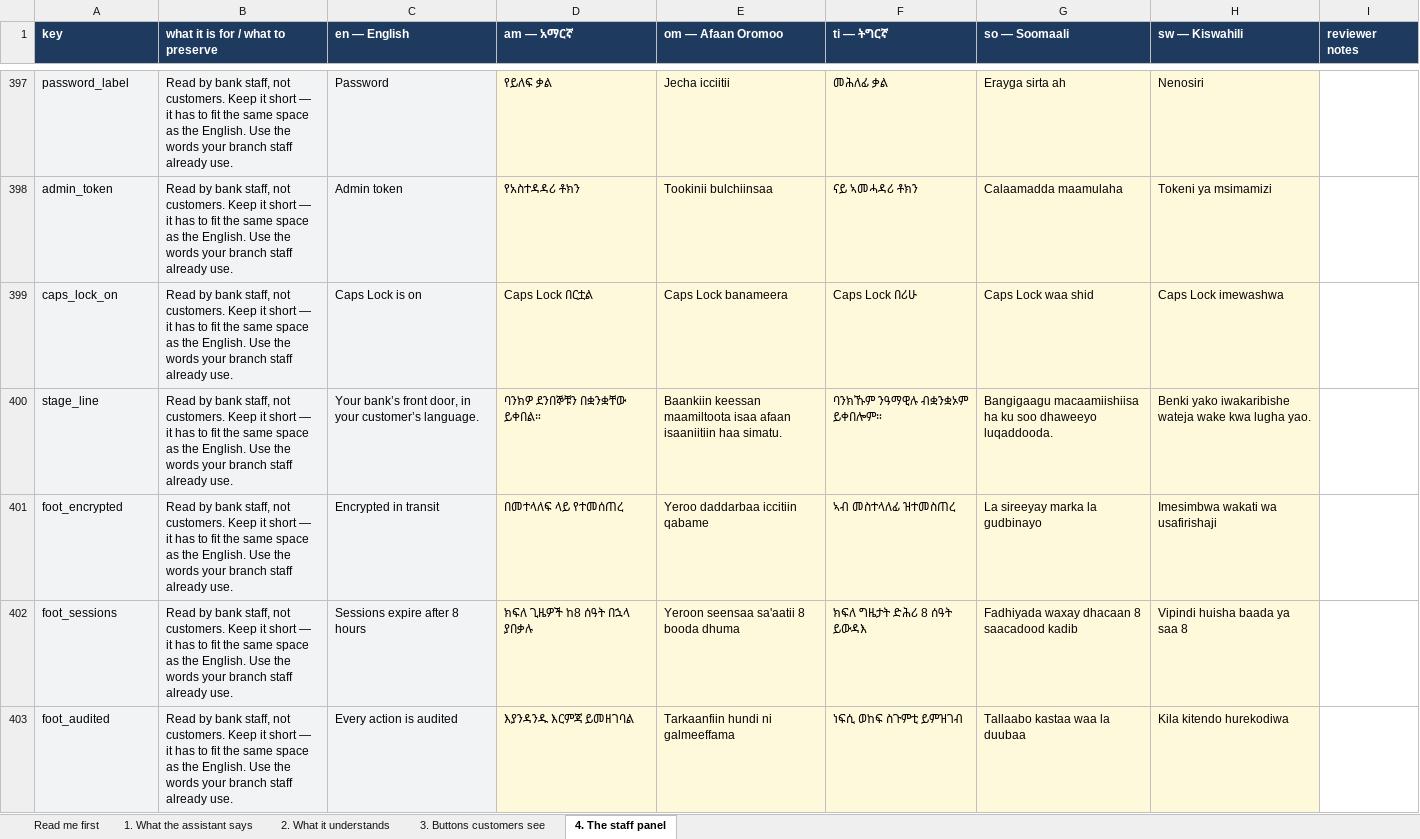
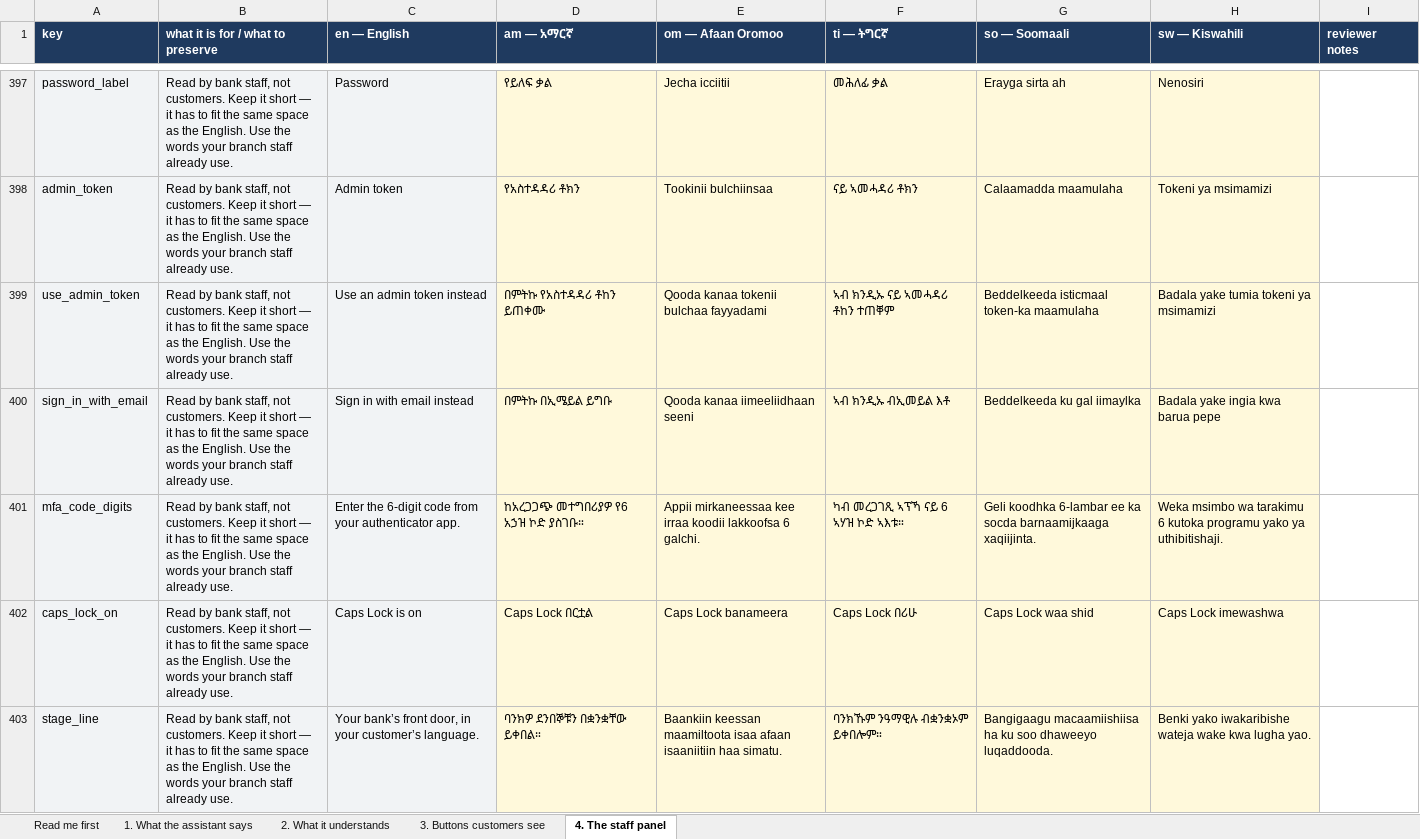
Before and after one commit to OliTamrat/olink-bank-assist, an Excel workbook: review/Olink_Bank_Assist_language_review.xlsx, sheet 4. The staff panel, drawn as a sheet; only a part is shown, gaps mark what is left out; the shorter side is filled out with more unchanged rows; values as stored, in another font and other column widths than the file's, no borders; the diff names each change by its address in the sheet, - before the commit and + after, or states it on an @@ line.

Commit message:
fix: the break-glass token is reachable again, and two-factor says what is wrong (#153)
Two reports from the same session, and neither was what it looked like.

Nothing removed the admin-token sign-in. The field and signInWithToken were
both still there; the link that reaches them lived inside the MFA step, which
you get to by signing in with an email and password. So the credential that
exists for when nobody can sign in normally sat behind the door it opens, and
a bank whose operator holds the token and no user account had no way in at
all. That is why a login used routinely stopped working with nothing having
been deleted. The link is now on the first screen too.

Found next to it: the two switch handlers each flipped two named panels,
which was right from the password step and wrong from the MFA step — "use an
admin token" there revealed the token panel WITHOUT hiding the MFA one, so
the card would show both at once. Both now call gateMode(), which takes the
mode you want and cannot express that state.

Both switch labels were hardcoded English on the one screen every reader
meets before they can choose a language. They read through A() now, and
use_admin_token, sign_in_with_email and mfa_code_digits ship in all six
languages. Workbook rebuilt: staff panel 410 -> 413.

Two-factor activation was refusing a password, correctly. The code box had a
saved password in it: the enrolment panel renders directly under the
change-password form, and Chromium will autofill an unnamed text input it
decides belongs to the same credential group. The server was right; the
product was wrong to answer with a generic "that code was not accepted",
which reads as two-factor being broken rather than as that not being a code.
The field is now name="totp" with autofill and friends off, the code is
stripped of INTERNAL whitespace (every authenticator prints "123 456", and
.trim() leaves that middle space for totp.verify to correctly reject), and
six digits are checked before anything is sent.

Security note, deliberately not buried: the admin token bypasses MFA by
design (ADR-0027), so putting its link back on the first screen restores
documented behaviour and also means MFA on an account is only as strong as
the bank's token is secret. Retiring that bypass is already open work and
this makes it more pressing, not less.

```diff
--- a/review/Olink_Bank_Assist_language_review.xlsx (sheet 4. The staff panel)
+++ b/review/Olink_Bank_Assist_language_review.xlsx (sheet 4. The staff panel)
+row 399: use_admin_token | Read by bank staff, not customers. Keep it short — it has to fit the same space as the English. Use the words your branch staff already use. | Use an admin token instead | በምትኩ የአስተዳዳሪ ቶከን ይጠቀሙ | Qooda kanaa tokenii bulchaa fayyadami | ኣብ ክንዲኡ ናይ ኣመሓዳሪ ቶከን ተጠቐም | Beddelkeeda isticmaal token-ka maamulaha | Badala yake tumia tokeni ya msimamizi
+row 400: sign_in_with_email | Read by bank staff, not customers. Keep it short — it has to fit the same space as the English. Use the words your branch staff already use. | Sign in with email instead | በምትኩ በኢሜይል ይግቡ | Qooda kanaa iimeeliidhaan seeni | ኣብ ክንዲኡ ብኢመይል እቶ | Beddelkeeda ku gal iimaylka | Badala yake ingia kwa barua pepe
+row 401: mfa_code_digits | Read by bank staff, not customers. Keep it short — it has to fit the same space as the English. Use the words your branch staff already use. | Enter the 6-digit code from your authenticator app. | ከአረጋጋጭ መተግበሪያዎ የ6 አኃዝ ኮድ ያስገቡ። | Appii mirkaneessaa kee irraa koodii lakkoofsa 6 galchi. | ካብ መረጋገጺ ኣፕኻ ናይ 6 ኣሃዝ ኮድ ኣእቱ። | Geli koodhka 6-lambar ee ka socda barnaamijkaaga xaqiijinta. | Weka msimbo wa tarakimu 6 kutoka programu yako ya uthibitishaji.
```
Also changed, not shown: sheet Read me first, 3 other files.
